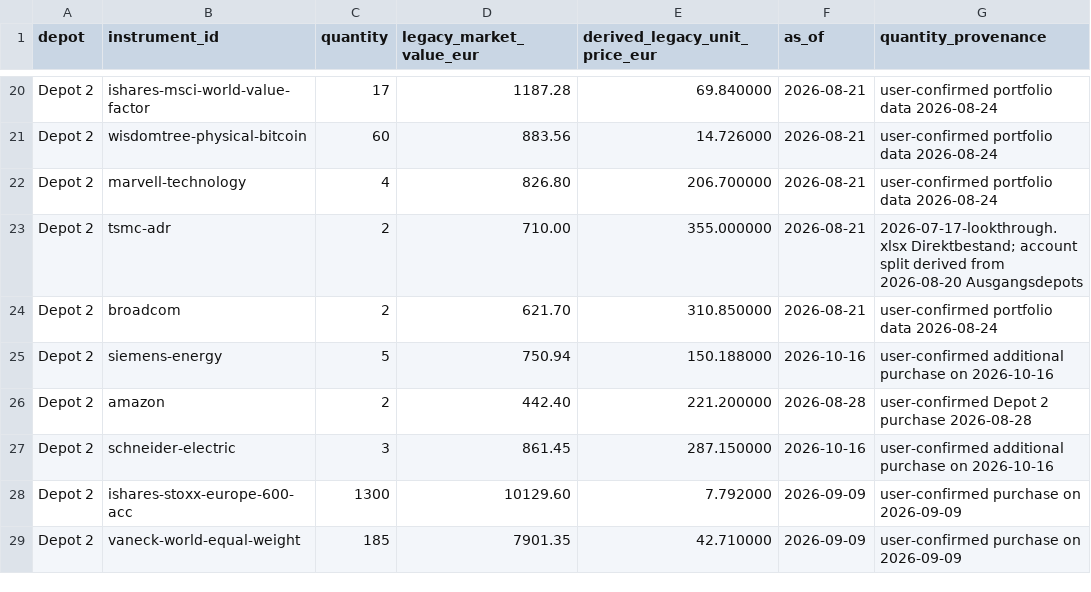
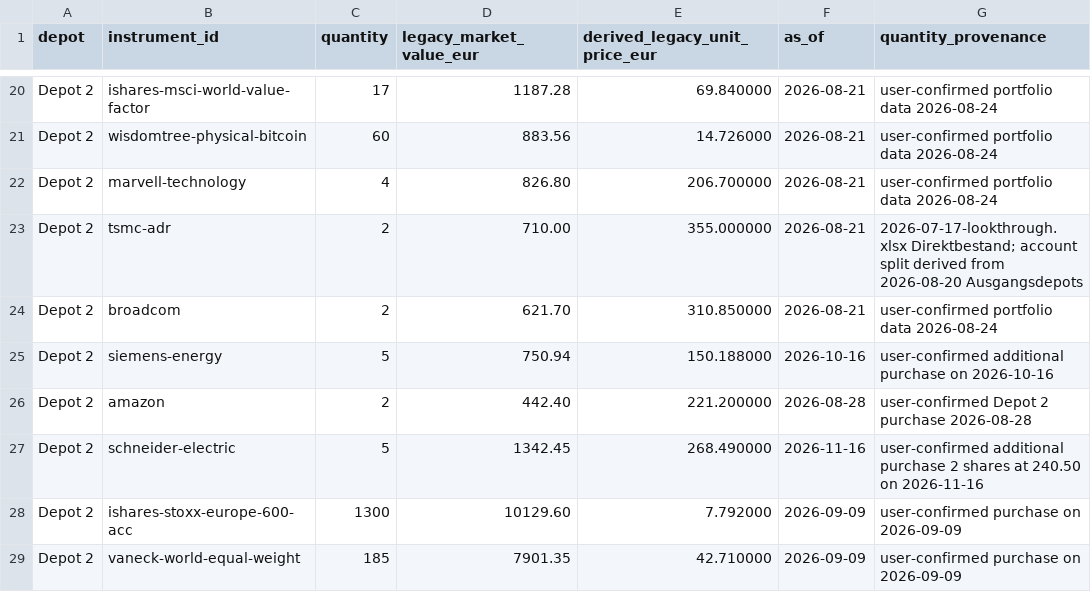
Before and after one commit to oureal/dashboard-wp, a CSV file: data/portfolio/holdings.csv, drawn as a sheet; only a part is shown, gaps mark what is left out.

Commit message:
Record Schneider Electric purchase 16 Nov 2026 and update portfolio cash

```diff
--- a/data/portfolio/holdings.csv
+++ b/data/portfolio/holdings.csv
@@ -26,3 +26,3 @@ Depot 2,siemens-energy,5,750.94,150.188000,2026-10-16,user-confirmed additional
 Depot 2,amazon,2,442.40,221.200000,2026-08-28,user-confirmed Depot 2 purchase 2026-08-28
-Depot 2,schneider-electric,3,861.45,287.150000,2026-10-16,user-confirmed additional purchase on 2026-10-16
+Depot 2,schneider-electric,5,1342.45,268.490000,2026-11-16,user-confirmed additional purchase 2 shares at 240.50 on 2026-11-16
 Depot 2,ishares-stoxx-europe-600-acc,1300,10129.60,7.792000,2026-09-09,user-confirmed purchase on 2026-09-09
```
